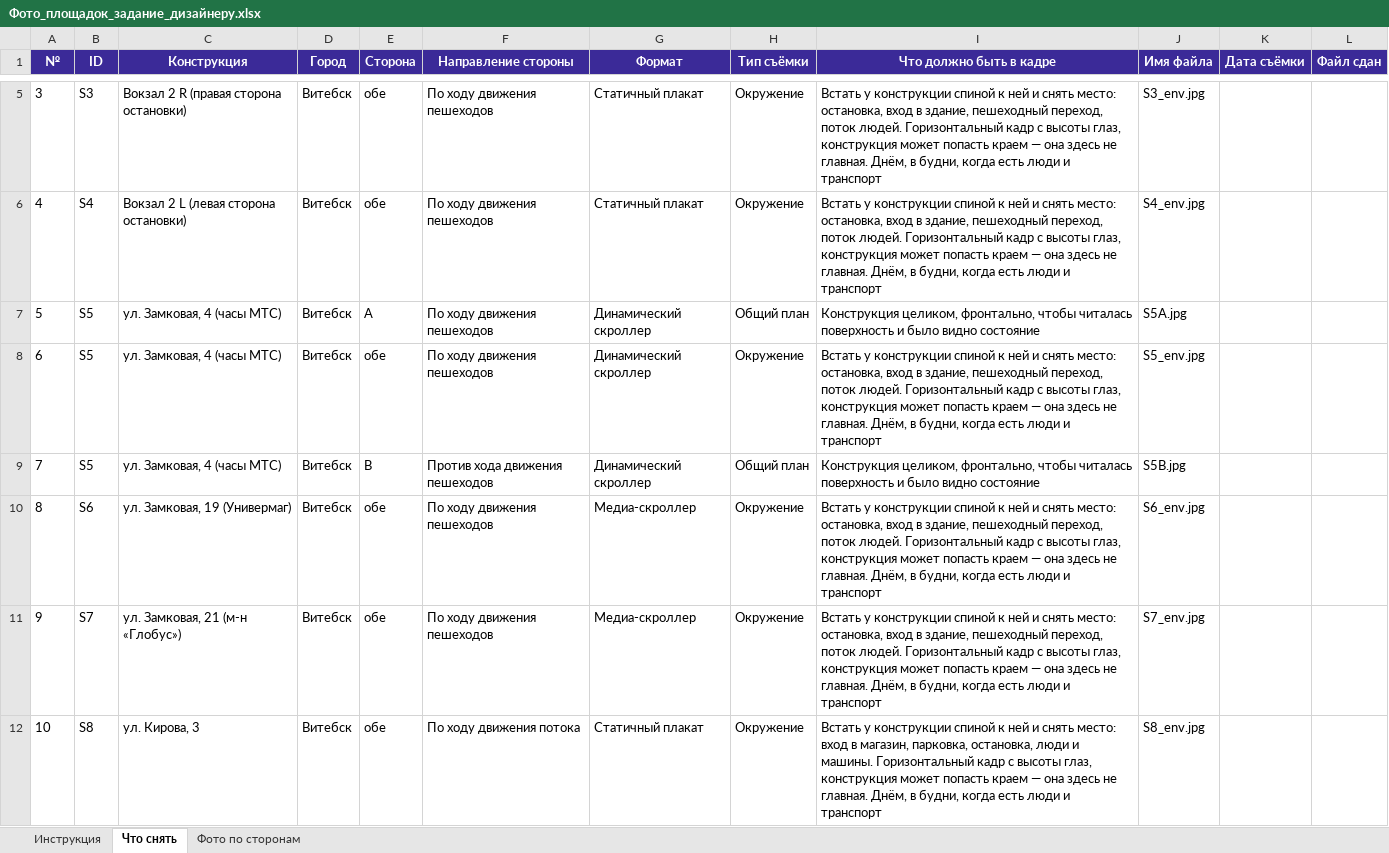
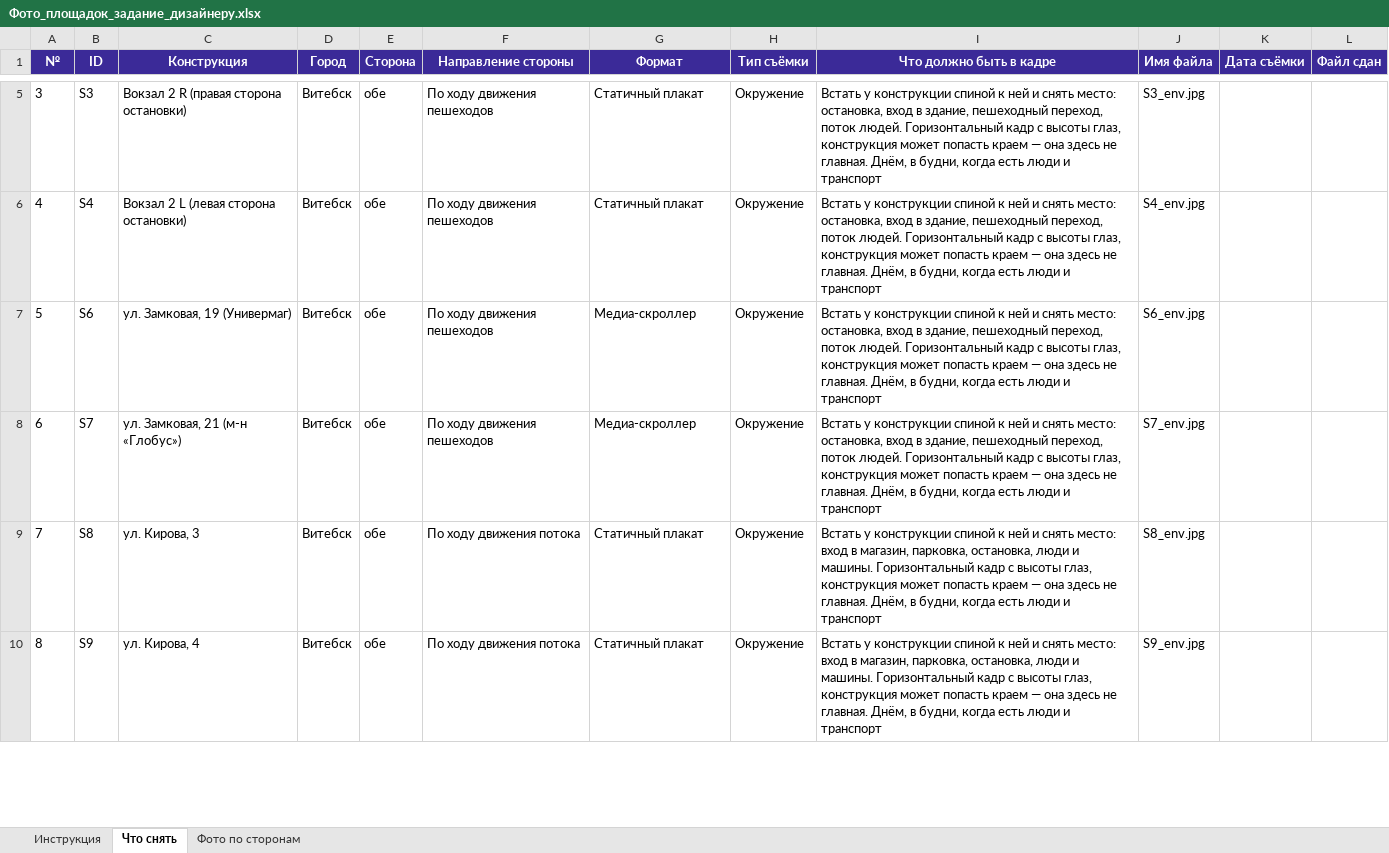
Before and after one commit to NtonyZ/RekLink, an Excel workbook: Фото_площадок_задание_дизайнеру.xlsx, sheet Что снять, drawn as a sheet; only a part is shown, gaps mark what is left out; the shorter side is filled out with more unchanged rows; values as stored, in another font and other column widths than the file's, no borders; removed rows and columns are numbered as before the commit, all else as after; the diff names each change by its address in the sheet, - before the commit and + after, or states it on an @@ line.

```diff
--- a/Фото_площадок_задание_дизайнеру.xlsx (sheet Что снять)
+++ b/Фото_площадок_задание_дизайнеру.xlsx (sheet Что снять)
-row 7: 5 | S5 | ул. Замковая, 4 (часы МТС) | Витебск | A | По ходу движения пешеходов | Динамический скроллер | Общий план | Конструкция целиком, фронтально, чтобы читалась поверхность и было видно состояние | S5A.jpg
-row 8: 6 | S5 | ул. Замковая, 4 (часы МТС) | Витебск | обе | По ходу движения пешеходов | Динамический скроллер | Окружение | Встать у конструкции спиной к ней и снять место: остановка, вход в здание, пешеходный переход, поток людей. Горизонтальный кадр с высоты глаз, конструкция может попасть краем — она здесь не главная. Днём, в будни, когда есть люди и транспорт | S5_env.jpg
-row 9: 7 | S5 | ул. Замковая, 4 (часы МТС) | Витебск | B | Против хода движения пешеходов | Динамический скроллер | Общий план | Конструкция целиком, фронтально, чтобы читалась поверхность и было видно состояние | S5B.jpg
@@ column A (№) renumbered from row 7 down @@
```
Also changed, not shown: sheet Фото по сторонам, Задачи_Битрикс24_портал.xlsx, 3 other files.
